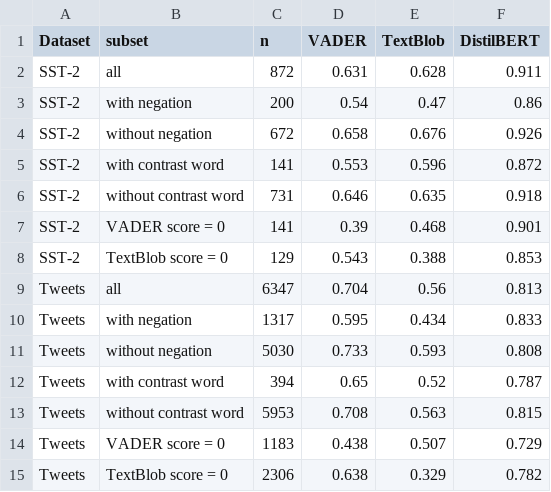
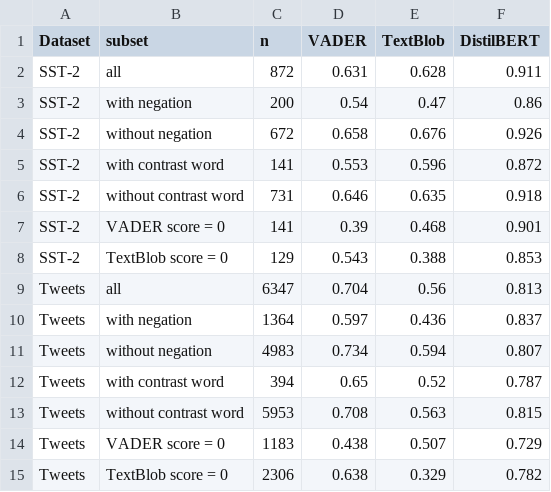
Before and after one commit to kaushal-09/sentiment-lexicon-vs-transformer, a CSV file: results/subset_accuracy.csv, drawn as a sheet.

```diff
--- a/results/subset_accuracy.csv
+++ b/results/subset_accuracy.csv
@@ -9,4 +9,4 @@ SST-2,TextBlob score = 0,129,0.543,0.388,0.853
 Tweets,all,6347,0.704,0.56,0.813
-Tweets,with negation,1317,0.595,0.434,0.833
-Tweets,without negation,5030,0.733,0.593,0.808
+Tweets,with negation,1364,0.597,0.436,0.837
+Tweets,without negation,4983,0.734,0.594,0.807
 Tweets,with contrast word,394,0.65,0.52,0.787
```
Also changed, not shown: error_sample_labels.csv, results/error_examples.csv, 13 other files.
